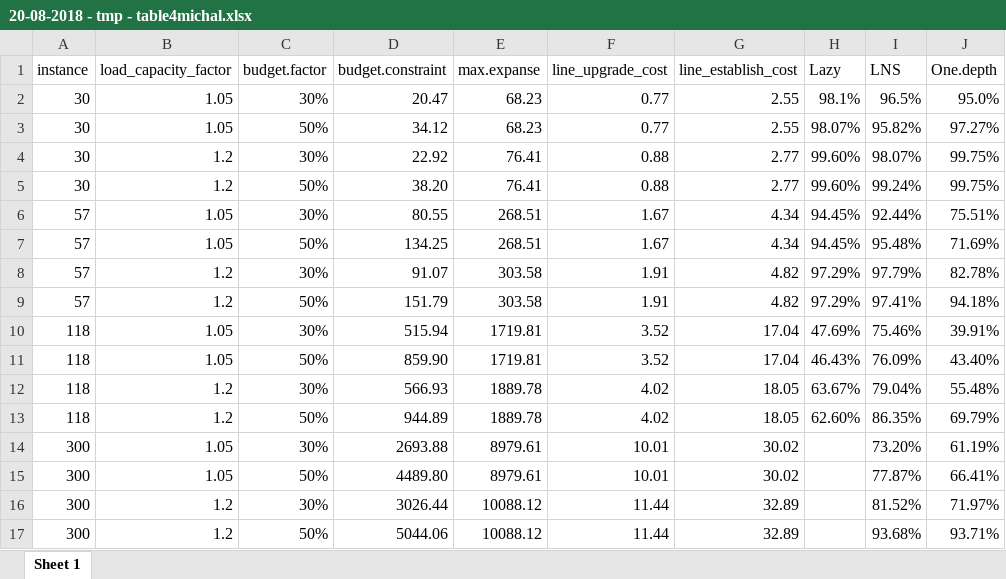
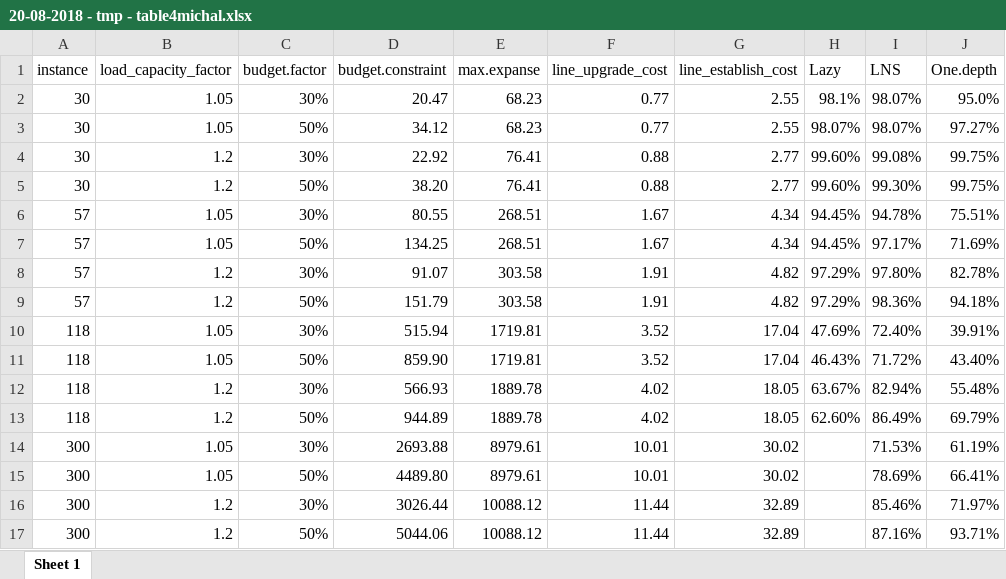
Before and after one commit to adisarid/grid_robust_optimization, an Excel workbook: analysis/20-08-2018 - tmp - table4michal.xlsx, sheet Sheet 1, drawn as a sheet; values as stored, in another font and other column widths than the file's, no borders; conditional formats not drawn; the diff names each change by its address in the sheet, - before the commit and + after, or states it on an @@ line.

Commit message:
Updated results for LNS after bug fix

```diff
--- a/analysis/20-08-2018 - tmp - table4michal.xlsx (sheet Sheet 1)
+++ b/analysis/20-08-2018 - tmp - table4michal.xlsx (sheet Sheet 1)
-I2 (LNS): 96.5%
+I2 (LNS): 98.07%
-I3 (LNS): 95.82%
+I3 (LNS): 98.07%
-I4 (LNS): 98.07%
+I4 (LNS): 99.08%
-I5 (LNS): 99.24%
+I5 (LNS): 99.30%
-I6 (LNS): 92.44%
+I6 (LNS): 94.78%
-I7 (LNS): 95.48%
+I7 (LNS): 97.17%
-I8 (LNS): 97.79%
+I8 (LNS): 97.80%
-I9 (LNS): 97.41%
+I9 (LNS): 98.36%
-I10 (LNS): 75.46%
+I10 (LNS): 72.40%
-I11 (LNS): 76.09%
+I11 (LNS): 71.72%
-I12 (LNS): 79.04%
+I12 (LNS): 82.94%
-I13 (LNS): 86.35%
+I13 (LNS): 86.49%
-I14 (LNS): 73.20%
+I14 (LNS): 71.53%
-I15 (LNS): 77.87%
+I15 (LNS): 78.69%
-I16 (LNS): 81.52%
+I16 (LNS): 85.46%
-I17 (LNS): 93.68%
+I17 (LNS): 87.16%
```
